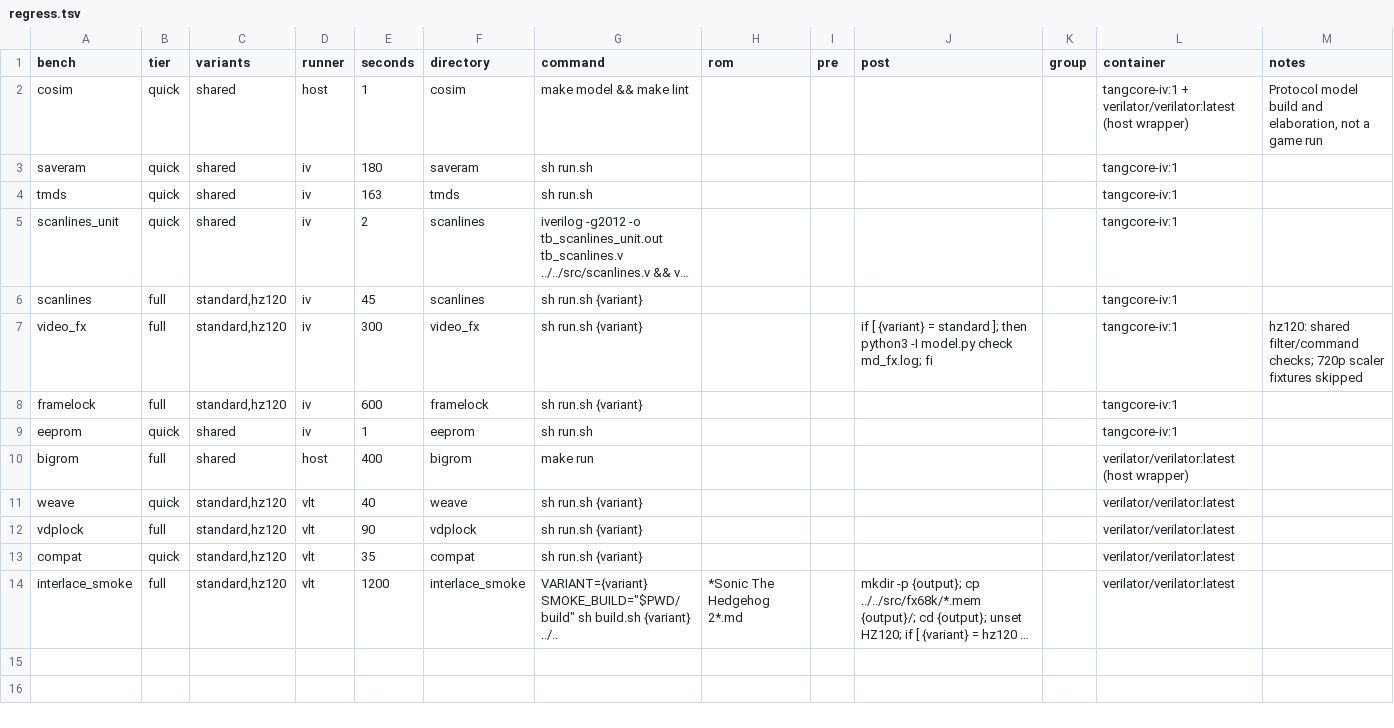
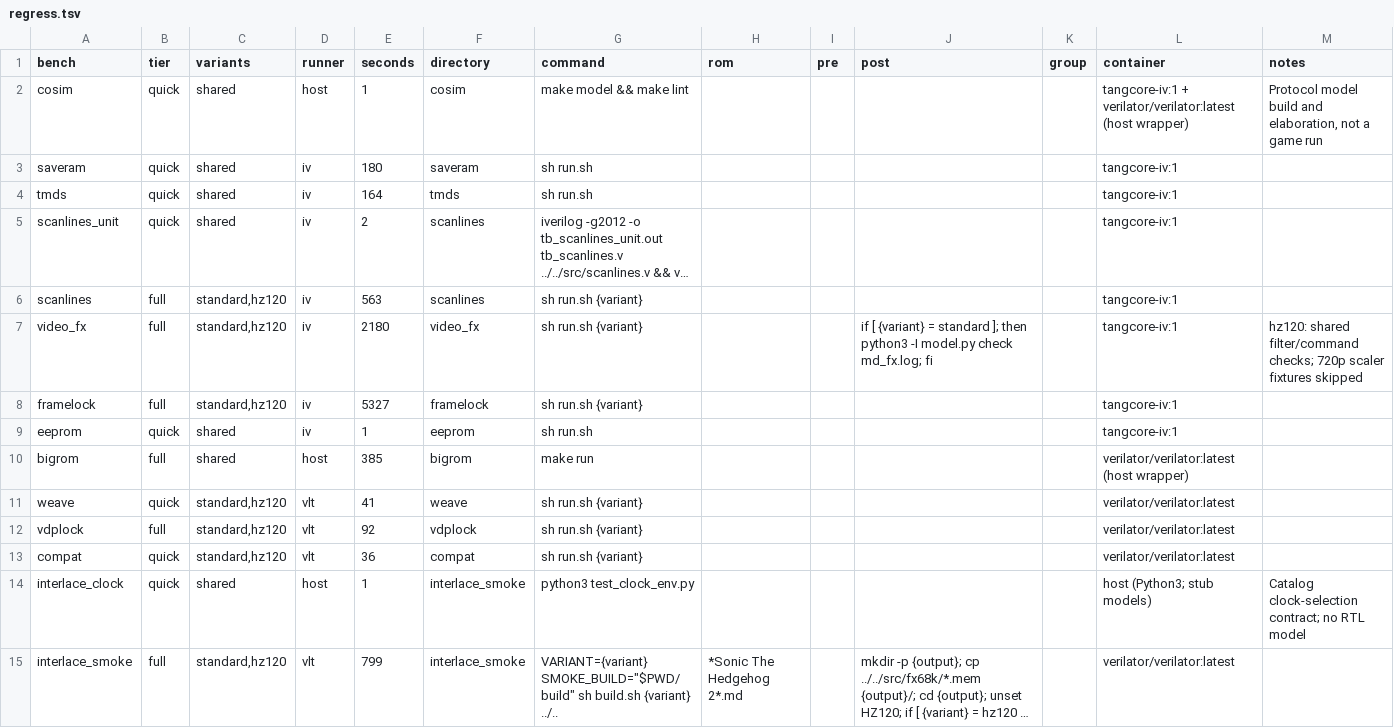
Before and after one commit to cassiostp/mdtang, a TSV file: sim/regress.tsv, drawn as a sheet; long unchanged cells end in …; addresses are those after the commit; the diff names each change by its address in the sheet, - before the commit and + after, or states it on an @@ line.

```diff
--- a/sim/regress.tsv
+++ b/sim/regress.tsv
-E4 (seconds): 163
+E4 (seconds): 164
-E6 (seconds): 45
+E6 (seconds): 563
-E7 (seconds): 300
+E7 (seconds): 2180
-E8 (seconds): 600
+E8 (seconds): 5327
-E10 (seconds): 400
+E10 (seconds): 385
-E11 (seconds): 40
+E11 (seconds): 41
-E12 (seconds): 90
+E12 (seconds): 92
-E13 (seconds): 35
+E13 (seconds): 36
+row 14: interlace_clock | quick | shared | host | 1 | interlace_smoke | python3 test_clock_env.py |  |  |  |  | host (Python3; stub models) | Catalog clock-selection contract; no RTL model
-E15 (seconds): 1200
+E15 (seconds): 799
```
Also changed, not shown: 4 other files.
